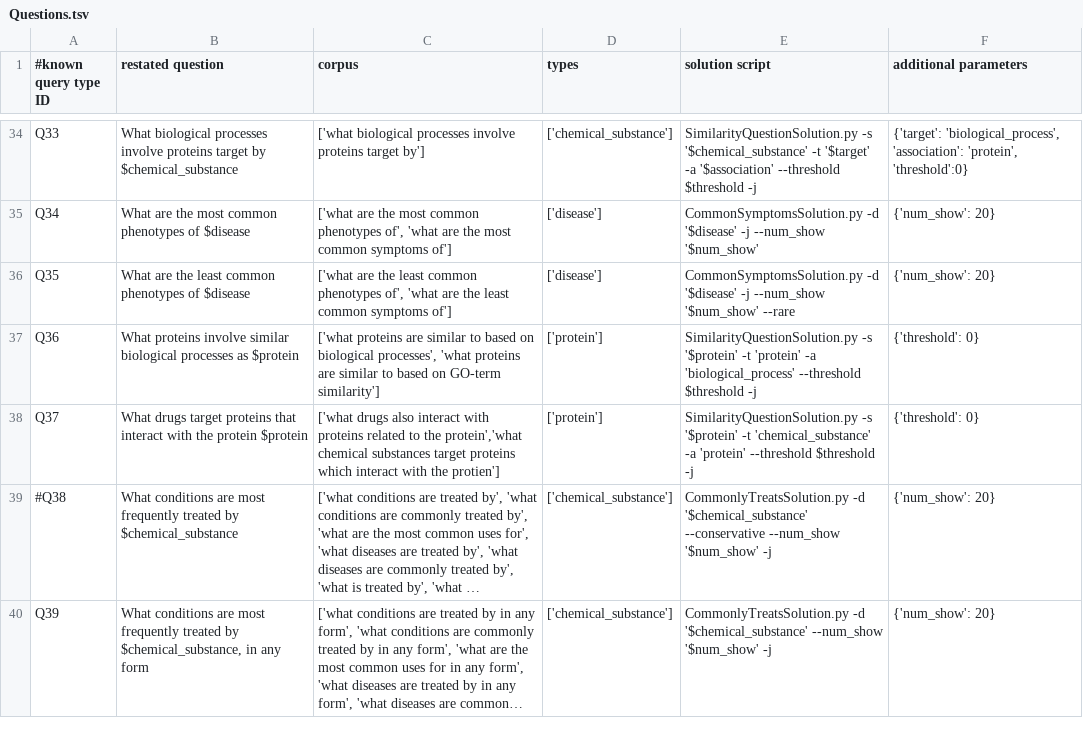
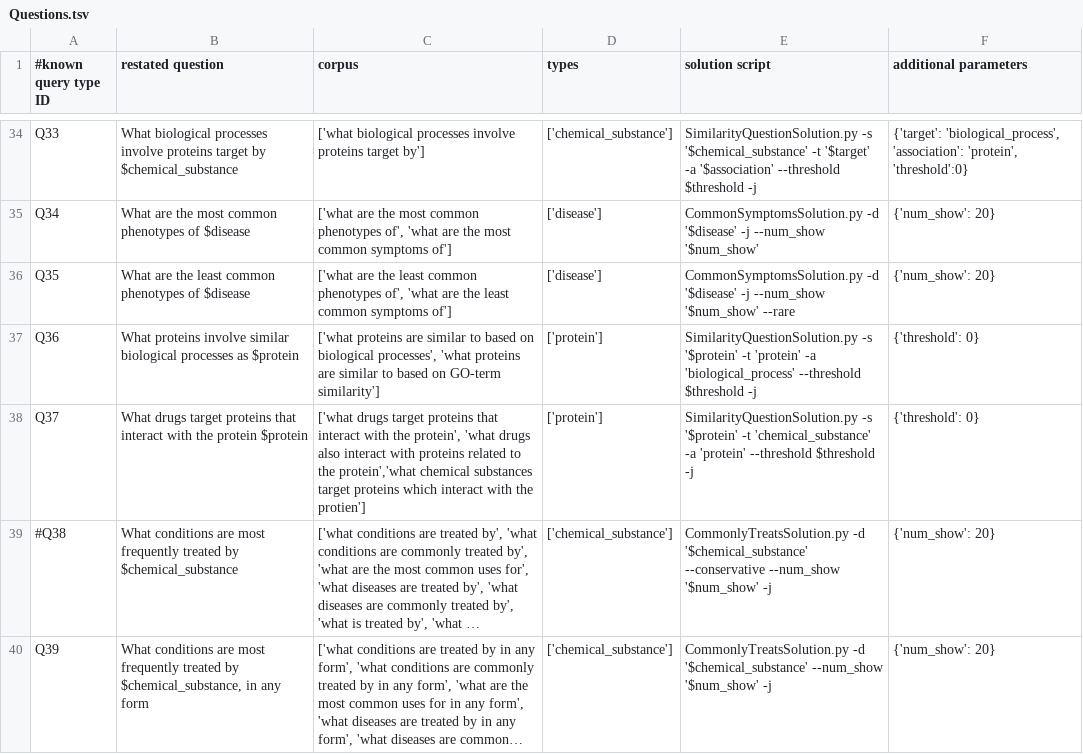
Before and after one commit to RTXteam/RTX, a TSV file: code/reasoningtool/QuestionAnswering/Questions.tsv, drawn as a sheet; only a part is shown, gaps mark what is left out; long unchanged cells end in …; the diff names each change by its address in the sheet, - before the commit and + after, or states it on an @@ line.

Commit message:
reword a corpus question

```diff
--- a/code/reasoningtool/QuestionAnswering/Questions.tsv
+++ b/code/reasoningtool/QuestionAnswering/Questions.tsv
-C38 (corpus): ['what drugs also interact…
+C38 (corpus): ['what drugs target proteins that interact with the protein', 'what drugs also interact…
```
